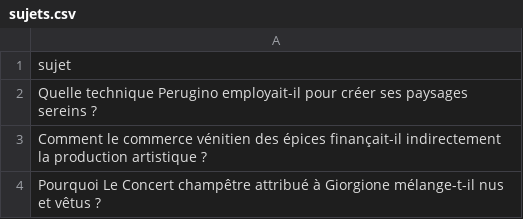
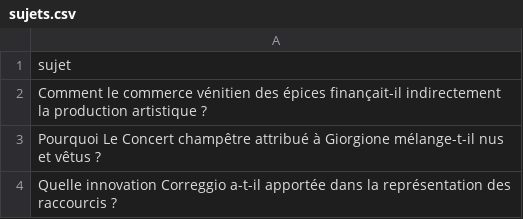
Before and after one commit to Metalosmose21/Artistes-celebres-5, a CSV file: sujets.csv, drawn as a sheet; only a part is shown; the shorter side is filled out with more unchanged rows.

```diff
--- a/sujets.csv
+++ b/sujets.csv
@@ -1,3 +1,2 @@
 sujet
-Quelle technique Perugino employait-il pour créer ses paysages sereins ?
 Comment le commerce vénitien des épices finançait-il indirectement la production artistique ?
```
Also changed, not shown: sujets_traites.csv.
